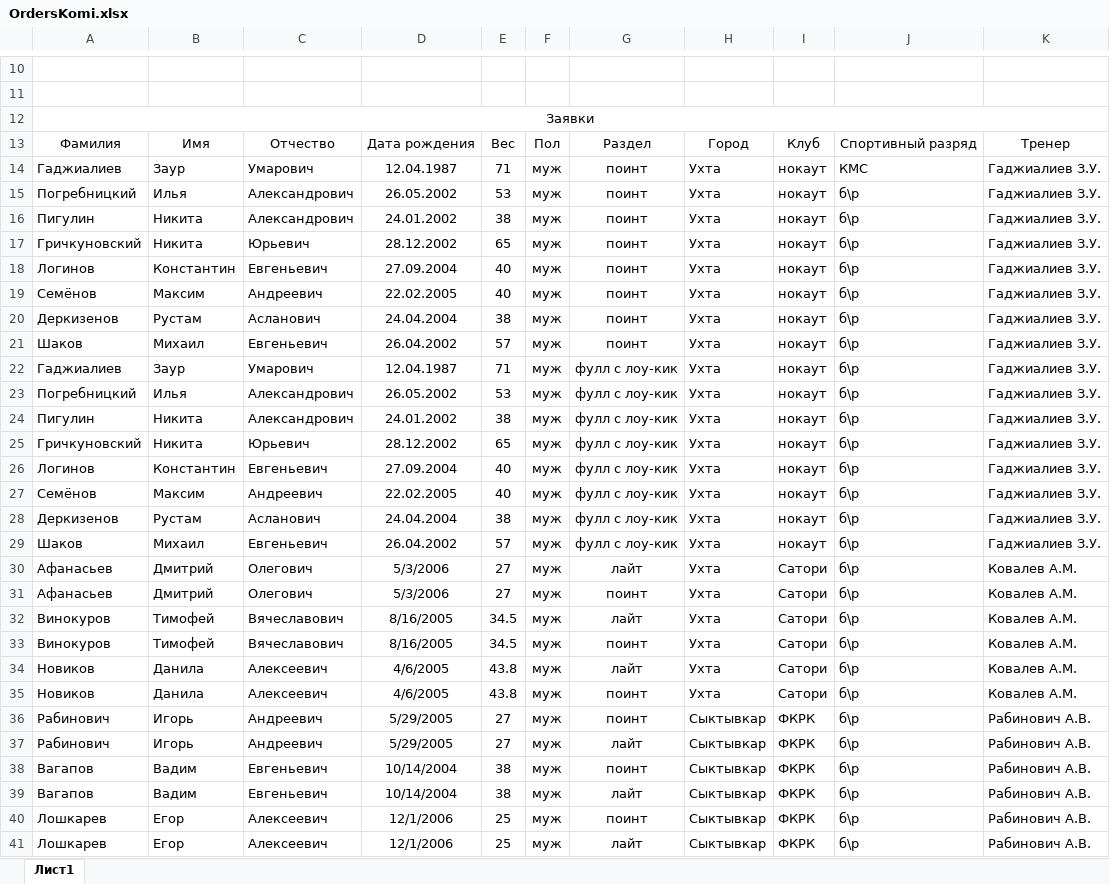
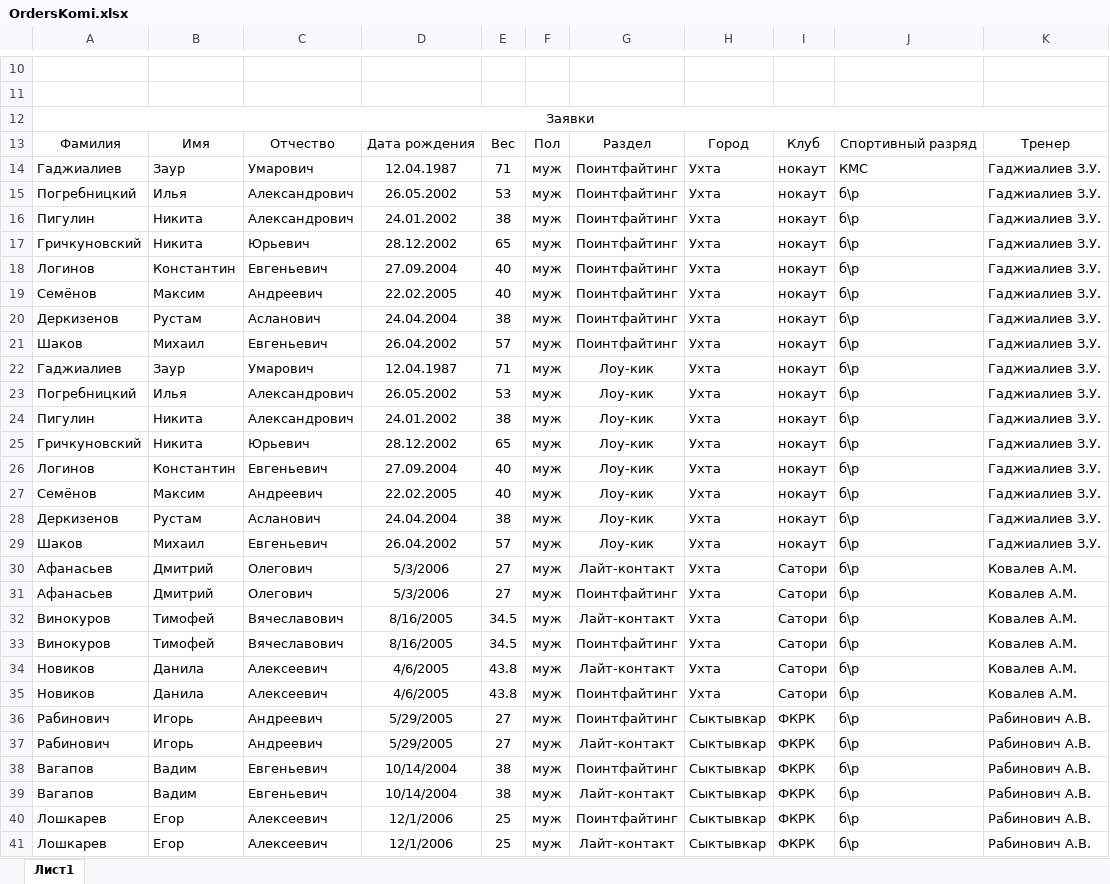
Before and after one commit to BarsukAlexey/xelarogi, an Excel workbook: OrdersKomi.xlsx, sheet Лист1, drawn as a sheet; only a part is shown, gaps mark what is left out; values as stored, in another font and other column widths than the file's, no borders; the diff covers the shown part only; the diff names each change by its address in the sheet, - before the commit and + after, or states it on an @@ line.

```diff
--- a/OrdersKomi.xlsx (sheet Лист1)
+++ b/OrdersKomi.xlsx (sheet Лист1)
-G14:G21: поинт
+G14:G21: Поинтфайтинг
-G22:G29: фулл с лоу-кик
+G22:G29: Лоу-кик
-G30: лайт
+G30: Лайт-контакт
-G31: поинт
+G31: Поинтфайтинг
-G32: лайт
+G32: Лайт-контакт
-G33: поинт
+G33: Поинтфайтинг
-G34: лайт
+G34: Лайт-контакт
-G35:G36: поинт
+G35:G36: Поинтфайтинг
-G37: лайт
+G37: Лайт-контакт
-G38: поинт
+G38: Поинтфайтинг
-G39: лайт
+G39: Лайт-контакт
-G40: поинт
+G40: Поинтфайтинг
-G41: лайт
+G41: Лайт-контакт
```
Also changed, not shown: 13 edited cells elsewhere in this sheet, 1.xlsx, OrderKanukiv.xlsx, 36 other files.
